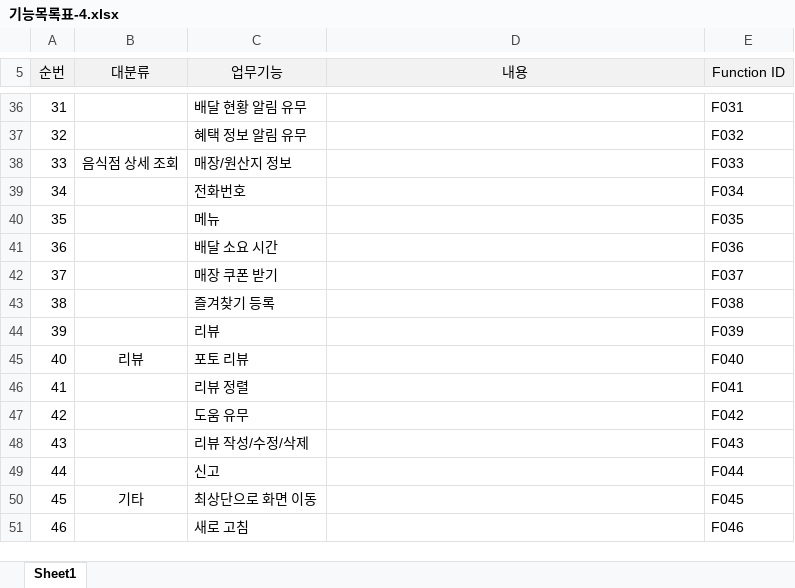
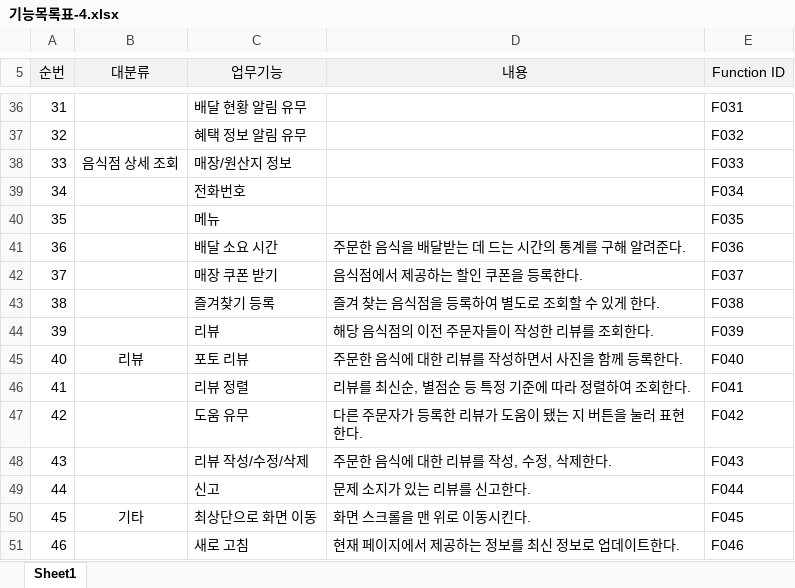
Before and after one commit to Cap0011/SEproject, an Excel workbook: 기능목록표-4.xlsx, sheet Sheet1, drawn as a sheet; only a part is shown, gaps mark what is left out; values as stored, in another font and other column widths than the file's, no borders; the diff names each change by its address in the sheet, - before the commit and + after, or states it on an @@ line.

Commit message:
36-46

```diff
--- a/기능목록표-4.xlsx (sheet Sheet1)
+++ b/기능목록표-4.xlsx (sheet Sheet1)
-D41 (내용): (empty)
+D41 (내용): 주문한 음식을 배달받는 데 드는 시간의 통계를 구해 알려준다.
-D42 (내용): (empty)
+D42 (내용): 음식점에서 제공하는 할인 쿠폰을 등록한다.
-D43 (내용): (empty)
+D43 (내용): 즐겨 찾는 음식점을 등록하여 별도로 조회할 수 있게 한다.
-D44 (내용): (empty)
+D44 (내용): 해당 음식점의 이전 주문자들이 작성한 리뷰를 조회한다.
-D45 (내용): (empty)
+D45 (내용): 주문한 음식에 대한 리뷰를 작성하면서 사진을 함께 등록한다.
-D46 (내용): (empty)
+D46 (내용): 리뷰를 최신순, 별점순 등 특정 기준에 따라 정렬하여 조회한다.
-D47 (내용): (empty)
+D47 (내용): 다른 주문자가 등록한 리뷰가 도움이 됐는 지 버튼을 눌러 표현한다.
-D48 (내용): (empty)
+D48 (내용): 주문한 음식에 대한 리뷰를 작성, 수정, 삭제한다.
-D49 (내용): (empty)
+D49 (내용): 문제 소지가 있는 리뷰를 신고한다.
-D50 (내용): (empty)
+D50 (내용): 화면 스크롤을 맨 위로 이동시킨다.
-D51 (내용): (empty)
+D51 (내용): 현재 페이지에서 제공하는 정보를 최신 정보로 업데이트한다.
```
